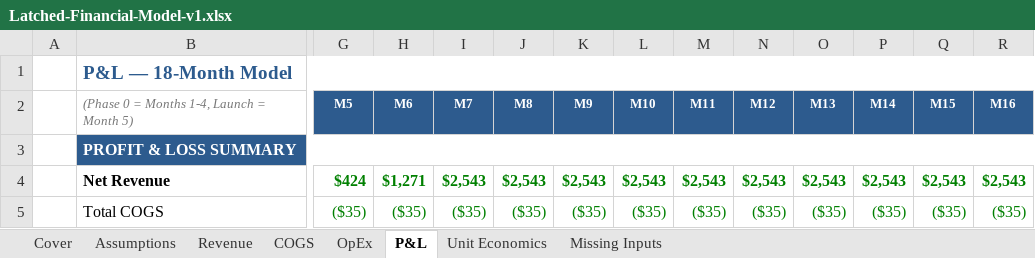
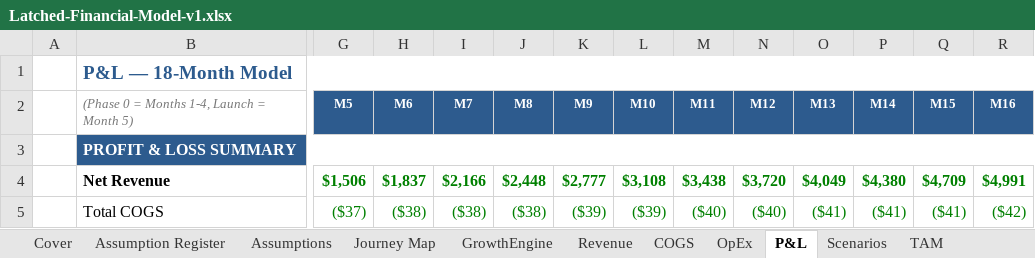
Before and after one commit to ashleyhartwell-collab/Lactation-App, an Excel workbook: business/Latched-Financial-Model-v1.xlsx, sheet P&L, drawn as a sheet; only a part is shown, gaps mark what is left out; values as stored, in another font and other column widths than the file's, no borders; the diff covers the shown part only; the diff names each change by its address in the sheet, - before the commit and + after, or states it on an @@ line.

```diff
--- a/business/Latched-Financial-Model-v1.xlsx (sheet P&L)
+++ b/business/Latched-Financial-Model-v1.xlsx (sheet P&L)
+sheet tab: Assumption Register
+sheet tab: Journey Map
+sheet tab: GrowthEngine
+sheet tab: Scenarios
+sheet tab: TAM
-G4 (M5): $424
+G4 (M5): $1,506
-H4 (M6): $1,271
+H4 (M6): $1,837
-I4 (M7): $2,543
+I4 (M7): $2,166
-J4 (M8): $2,543
+J4 (M8): $2,448
-K4 (M9): $2,543
+K4 (M9): $2,777
-L4 (M10): $2,543
+L4 (M10): $3,108
-M4 (M11): $2,543
+M4 (M11): $3,438
-N4 (M12): $2,543
+N4 (M12): $3,720
-O4 (M13): $2,543
+O4 (M13): $4,049
-P4 (M14): $2,543
+P4 (M14): $4,380
-Q4 (M15): $2,543
+Q4 (M15): $4,709
-R4 (M16): $2,543
+R4 (M16): $4,991
-G5 (M5): ($35)
+G5 (M5): ($37)
-H5 (M6): ($35)
+H5 (M6): ($38)
-I5 (M7): ($35)
+I5 (M7): ($38)
-J5 (M8): ($35)
+J5 (M8): ($38)
-K5 (M9): ($35)
+K5 (M9): ($39)
-L5 (M10): ($35)
+L5 (M10): ($39)
-M5 (M11): ($35)
+M5 (M11): ($40)
-N5 (M12): ($35)
+N5 (M12): ($40)
-O5 (M13): ($35)
+O5 (M13): ($41)
-P5 (M14): ($35)
+P5 (M14): ($41)
-Q5 (M15): ($35)
+Q5 (M15): ($41)
-R5 (M16): ($35)
+R5 (M16): ($42)
```
Also changed, not shown: 113 edited cells elsewhere in this sheet, sheet Revenue, sheet OpEx, sheet Assumptions, sheet COGS, sheet Unit Economics, sheet Cover, other sheet tabs, formulas that keep their value, 1 other file.
